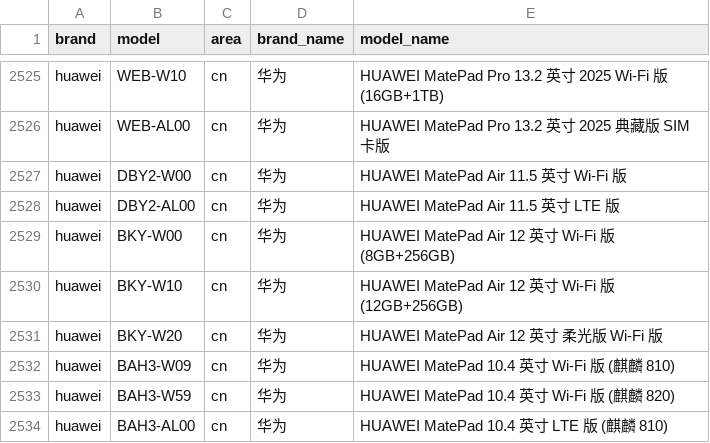
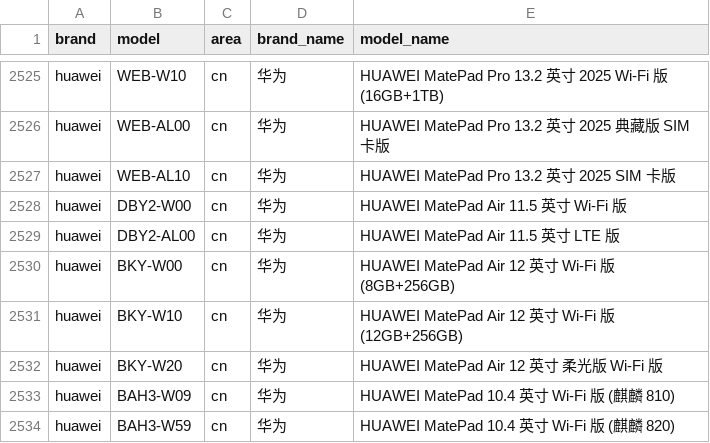
Before and after one commit to blackblock1523/mobilemodels, a CSV file: brand_model.csv, drawn as a sheet; only a part is shown, gaps mark what is left out; the shorter side is filled out with more unchanged rows; the diff names each change by its address in the sheet, - before the commit and + after, or states it on an @@ line.

Commit message:
Sync with MobileModels 7b27d4cd484cfff1d74d8cf4393ae32857c6ad9b

```diff
--- a/brand_model.csv
+++ b/brand_model.csv
+row 2527: huawei | WEB-AL10 | cn | 华为 | HUAWEI MatePad Pro 13.2 英寸 2025 SIM 卡版
```
Also changed, not shown: 1 other file.
